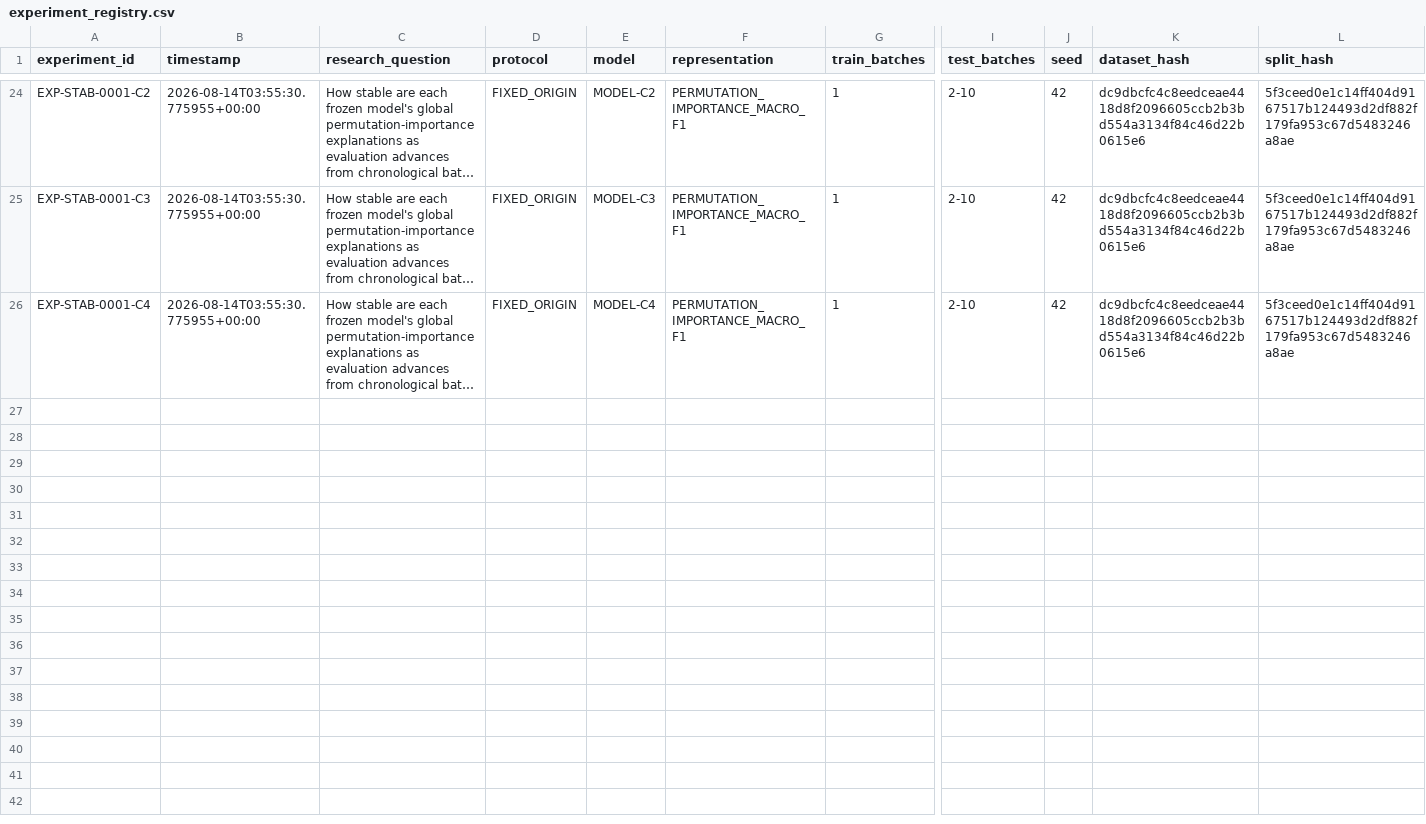
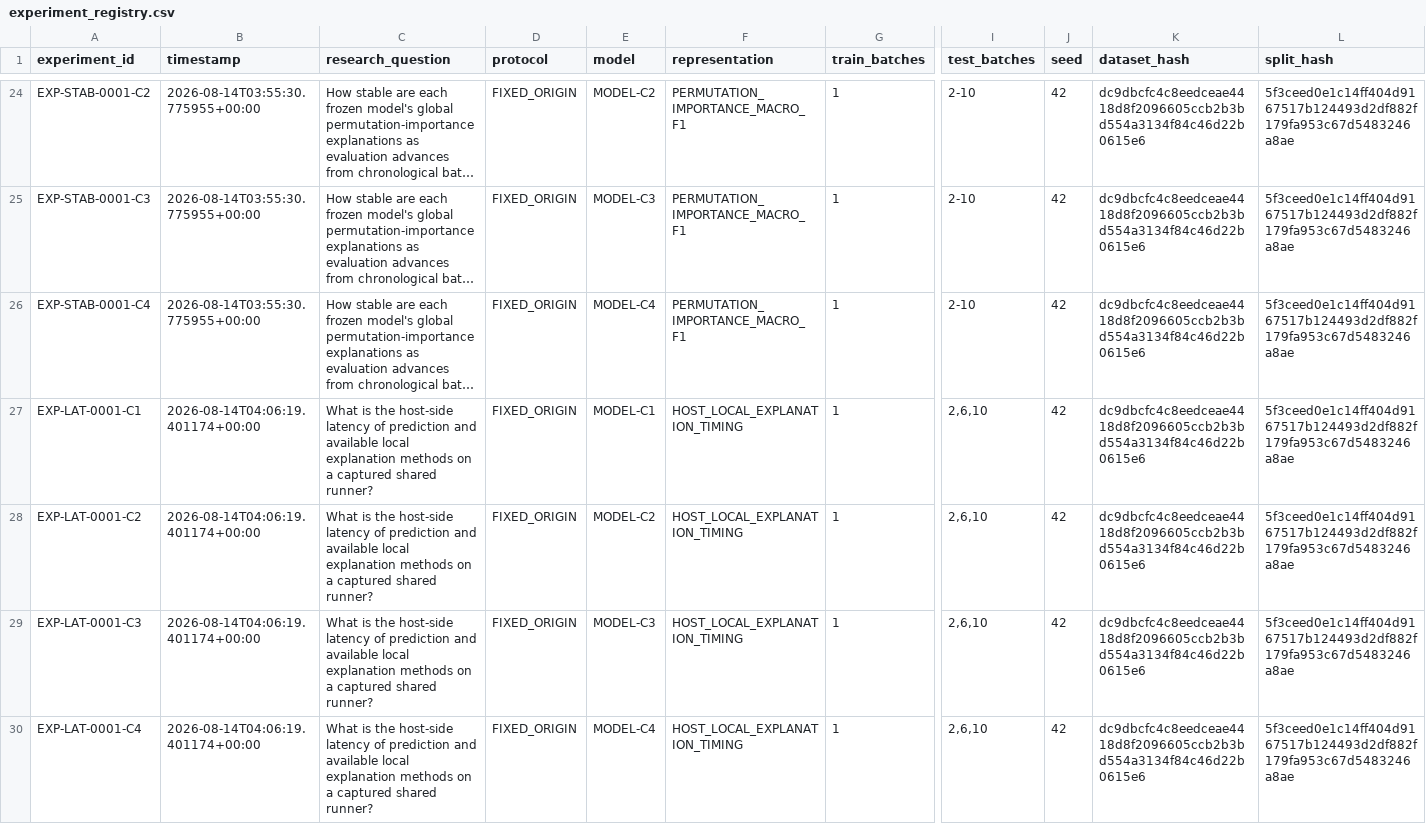
Before and after one commit to Arungharami/Drift-Robust-TinyML-Research-System, a CSV file: results/registry/experiment_registry.csv, drawn as a sheet; only a part is shown, gaps mark what is left out; long unchanged cells end in …; rows hold the shown columns only; the diff names each change by its address in the sheet, - before the commit and + after, or states it on an @@ line.

Commit message:
Register and publish executed Stage 12 host latency

```diff
--- a/results/registry/experiment_registry.csv
+++ b/results/registry/experiment_registry.csv
+row 27: EXP-LAT-0001-C1 | 2026-08-14T04:06:19.401174+00:00 | What is the host-side latency of prediction and available local explanation methods on a captured shared runner? | FIXED_ORIGIN | MODEL-C1 | HOST_LOCAL_EXPLANATION_TIMING | 1 | 2,6,10 | 42 | dc9dbcfc4c8eedceae4418d8f2096605ccb2b3bd554a3134f84c46d22b0615e6 | 5f3ceed0e1c14ff404d9167517b124493d2df882f179fa953c67d5483246a8ae
+row 28: EXP-LAT-0001-C2 | 2026-08-14T04:06:19.401174+00:00 | What is the host-side latency of prediction and available local explanation methods on a captured shared runner? | FIXED_ORIGIN | MODEL-C2 | HOST_LOCAL_EXPLANATION_TIMING | 1 | 2,6,10 | 42 | dc9dbcfc4c8eedceae4418d8f2096605ccb2b3bd554a3134f84c46d22b0615e6 | 5f3ceed0e1c14ff404d9167517b124493d2df882f179fa953c67d5483246a8ae
+row 29: EXP-LAT-0001-C3 | 2026-08-14T04:06:19.401174+00:00 | What is the host-side latency of prediction and available local explanation methods on a captured shared runner? | FIXED_ORIGIN | MODEL-C3 | HOST_LOCAL_EXPLANATION_TIMING | 1 | 2,6,10 | 42 | dc9dbcfc4c8eedceae4418d8f2096605ccb2b3bd554a3134f84c46d22b0615e6 | 5f3ceed0e1c14ff404d9167517b124493d2df882f179fa953c67d5483246a8ae
+row 30: EXP-LAT-0001-C4 | 2026-08-14T04:06:19.401174+00:00 | What is the host-side latency of prediction and available local explanation methods on a captured shared runner? | FIXED_ORIGIN | MODEL-C4 | HOST_LOCAL_EXPLANATION_TIMING | 1 | 2,6,10 | 42 | dc9dbcfc4c8eedceae4418d8f2096605ccb2b3bd554a3134f84c46d22b0615e6 | 5f3ceed0e1c14ff404d9167517b124493d2df882f179fa953c67d5483246a8ae
```
Also changed, not shown: paper/claim_evidence_matrix.csv, 5 other files.
